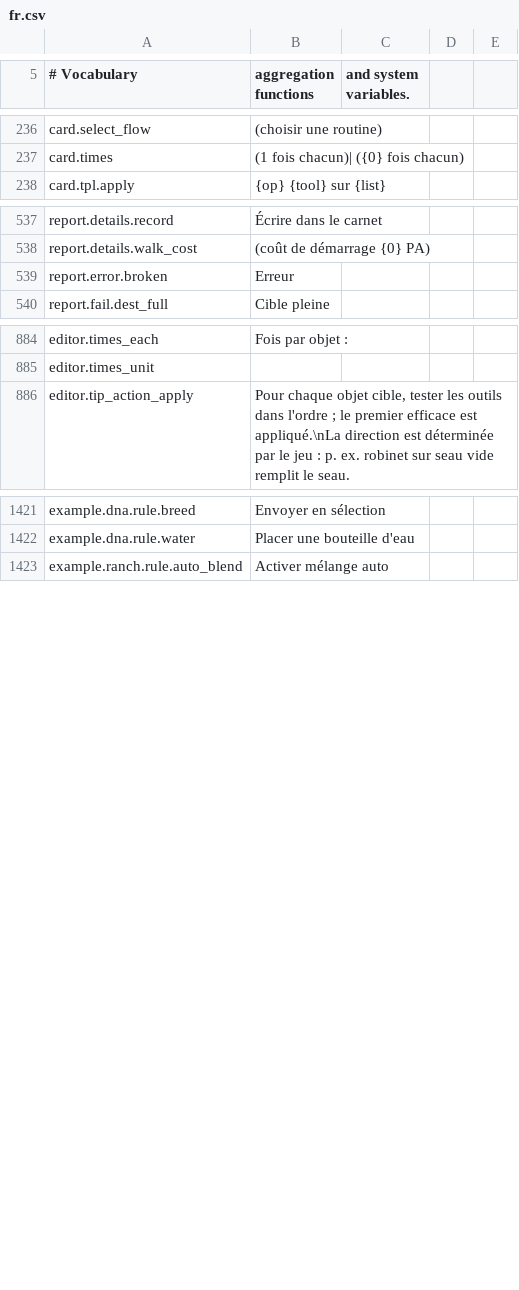
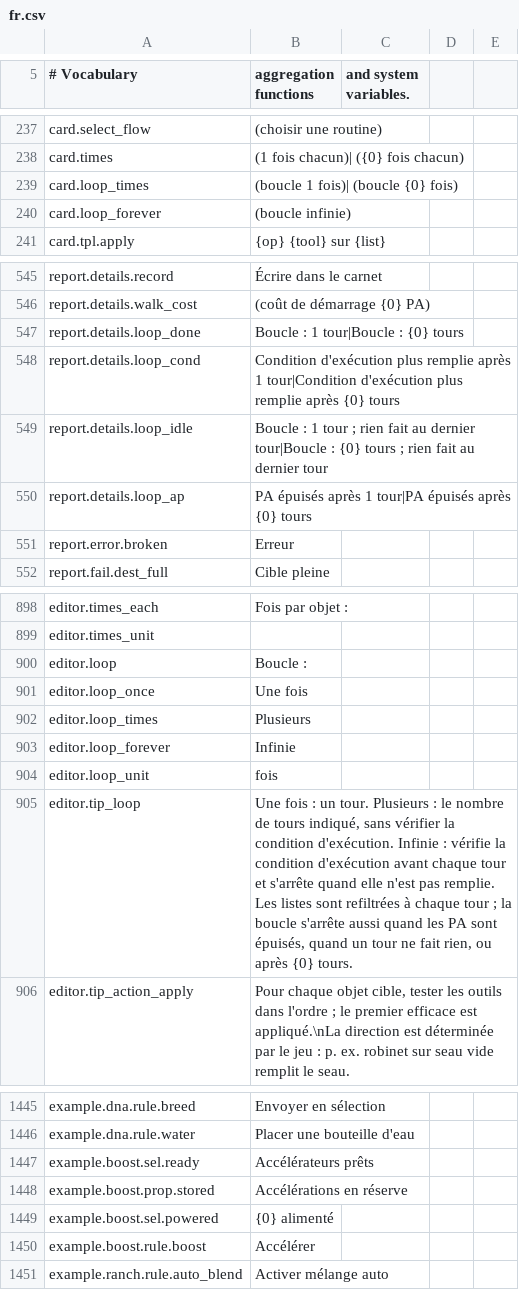
Before and after one commit to MinchaoZhu/probably-automated, a CSV file: src/AutoMod/ModFiles/Localization/fr.csv, drawn as a sheet; only a part is shown, gaps mark what is left out; the diff covers the shown part only.

```diff
--- a/src/AutoMod/ModFiles/Localization/fr.csv
+++ b/src/AutoMod/ModFiles/Localization/fr.csv
@@ -237,2 +238,4 @@ card.select_flow,(choisir une routine)
 card.times,(1 fois chacun)| ({0} fois chacun)
+card.loop_times," (boucle 1 fois)| (boucle {0} fois)"
+card.loop_forever," (boucle infinie)"
 card.tpl.apply,{op} {tool} sur {list}
@@ -538,2 +546,6 @@ report.details.record,Écrire dans le carnet
 report.details.walk_cost,(coût de démarrage {0} PA)
+report.details.loop_done,Boucle : 1 tour|Boucle : {0} tours
+report.details.loop_cond,Condition d'exécution plus remplie après 1 tour|Condition d'exécution plus remplie après {0} tours
+report.details.loop_idle,Boucle : 1 tour ; rien fait au dernier tour|Boucle : {0} tours ; rien fait au dernier tour
+report.details.loop_ap,PA épuisés après 1 tour|PA épuisés après {0} tours
 report.error.broken,Erreur
@@ -885,2 +899,8 @@ editor.times_each,Fois par objet :
 editor.times_unit,
+editor.loop,Boucle :
+editor.loop_once,Une fois
+editor.loop_times,Plusieurs
+editor.loop_forever,Infinie
+editor.loop_unit,fois
+editor.tip_loop,"Une fois : un tour. Plusieurs : le nombre de tours indiqué, sans vérifier la condition d'exécution. Infinie : vérifie la condition d'exécution avant chaque tour et s'arrête quand elle n'est pas remplie. Les listes sont refiltrées à chaque tour ; la boucle s'arrête aussi quand les PA sont épuisés, quand un tour ne fait rien, ou après {0} tours."
 editor.tip_action_apply,"Pour chaque objet cible, tester les outils dans l'ordre ; le premier efficace est appliqué.\nLa direction est déterminée par le jeu : p. ex. robinet sur seau vide remplit le seau."
@@ -1422,2 +1446,6 @@ example.dna.rule.breed,Envoyer en sélection
 example.dna.rule.water,Placer une bouteille d'eau
+example.boost.sel.ready,Accélérateurs prêts
+example.boost.prop.stored,Accélérations en réserve
+example.boost.sel.powered,{0} alimenté
+example.boost.rule.boost,Accélérer
 example.ranch.rule.auto_blend,Activer mélange auto
```
Also changed, not shown: 14 added rows elsewhere in this file, src/AutoMod/ModFiles/Localization/de.csv, src/AutoMod/ModFiles/Localization/es.csv, 18 other files.
